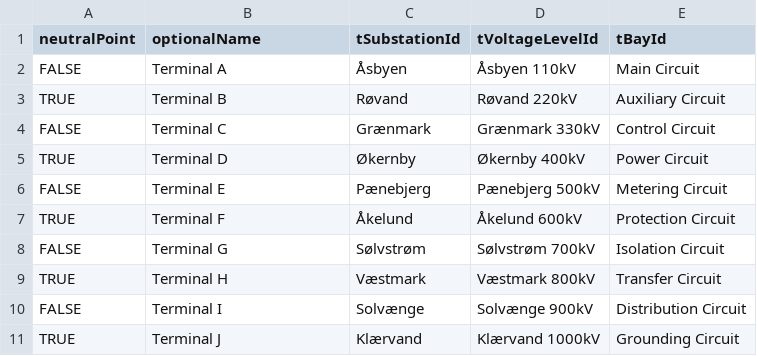
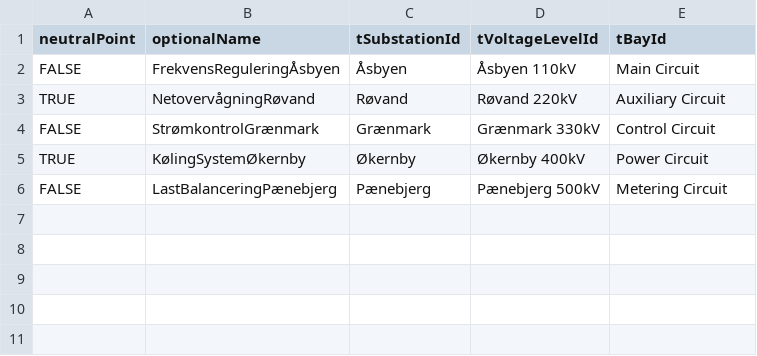
Before and after one commit to Frederikh1/cim_ontology, a CSV file: IEC_Data/tTerminal.csv, drawn as a sheet.

Commit message:
Update tTerminal.csv

```diff
--- a/IEC_Data/tTerminal.csv
+++ b/IEC_Data/tTerminal.csv
@@ -1,11 +1,6 @@
 neutralPoint,optionalName,tSubstationId,tVoltageLevelId,tBayId
-FALSE,"Terminal A","Åsbyen","Åsbyen 110kV","Main Circuit"
-TRUE,"Terminal B","Røvand","Røvand 220kV","Auxiliary Circuit"
-FALSE,"Terminal C","Grænmark","Grænmark 330kV","Control Circuit"
-TRUE,"Terminal D","Økernby","Økernby 400kV","Power Circuit"
-FALSE,"Terminal E","Pænebjerg","Pænebjerg 500kV","Metering Circuit"
-TRUE,"Terminal F","Åkelund","Åkelund 600kV","Protection Circuit"
-FALSE,"Terminal G","Sølvstrøm","Sølvstrøm 700kV","Isolation Circuit"
-TRUE,"Terminal H","Væstmark","Væstmark 800kV","Transfer Circuit"
-FALSE,"Terminal I","Solvænge","Solvænge 900kV","Distribution Circuit"
-TRUE,"Terminal J","Klærvand","Klærvand 1000kV","Grounding Circuit"
+FALSE,"FrekvensReguleringÅsbyen","Åsbyen","Åsbyen 110kV","Main Circuit"
+TRUE,"NetovervågningRøvand","Røvand","Røvand 220kV","Auxiliary Circuit"
+FALSE,"StrømkontrolGrænmark","Grænmark","Grænmark 330kV","Control Circuit"
+TRUE,"KølingSystemØkernby","Økernby","Økernby 400kV","Power Circuit"
+FALSE,"LastBalanceringPænebjerg","Pænebjerg","Pænebjerg 500kV","Metering Circuit"
```
